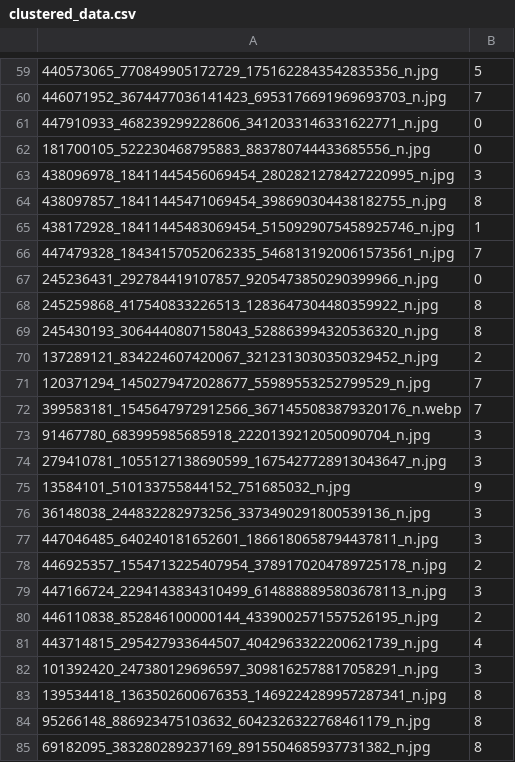
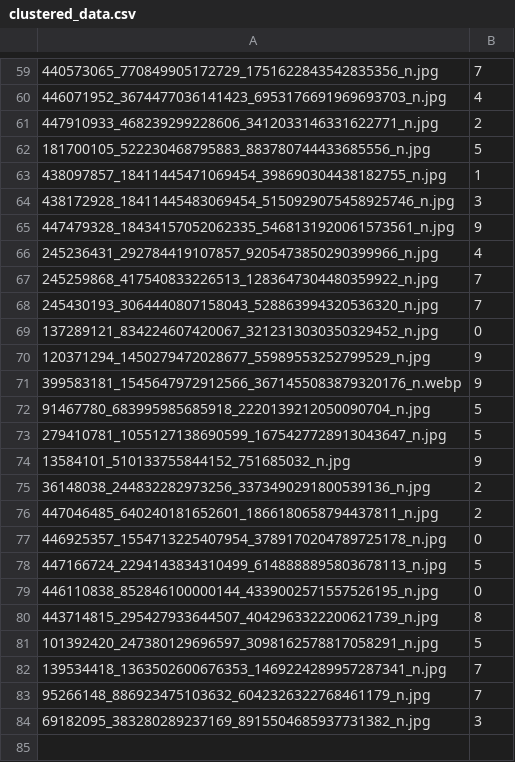
Before and after one commit to oraboy/fungi-clustering, a CSV file: docs/staged/clustered_data.csv, drawn as a sheet; only a part is shown, gaps mark what is left out; the diff covers the shown part only.

```diff
--- a/docs/staged/clustered_data.csv
+++ b/docs/staged/clustered_data.csv
@@ -59,27 +59,26 @@
-440573065_770849905172729_1751622843542835356_n.jpg,5
-446071952_3674477036141423_6953176691969693703_n.jpg,7
-447910933_468239299228606_3412033146331622771_n.jpg,0
-181700105_522230468795883_883780744433685556_n.jpg,0
-438096978_18411445456069454_2802821278427220995_n.jpg,3
-438097857_18411445471069454_398690304438182755_n.jpg,8
-438172928_18411445483069454_5150929075458925746_n.jpg,1
-447479328_18434157052062335_5468131920061573561_n.jpg,7
-245236431_292784419107857_9205473850290399966_n.jpg,0
-245259868_417540833226513_1283647304480359922_n.jpg,8
-245430193_3064440807158043_528863994320536320_n.jpg,8
-137289121_834224607420067_3212313030350329452_n.jpg,2
-120371294_1450279472028677_55989553252799529_n.jpg,7
-399583181_1545647972912566_3671455083879320176_n.webp,7
-91467780_683995985685918_2220139212050090704_n.jpg,3
-279410781_1055127138690599_1675427728913043647_n.jpg,3
+440573065_770849905172729_1751622843542835356_n.jpg,7
+446071952_3674477036141423_6953176691969693703_n.jpg,4
+447910933_468239299228606_3412033146331622771_n.jpg,2
+181700105_522230468795883_883780744433685556_n.jpg,5
+438097857_18411445471069454_398690304438182755_n.jpg,1
+438172928_18411445483069454_5150929075458925746_n.jpg,3
+447479328_18434157052062335_5468131920061573561_n.jpg,9
+245236431_292784419107857_9205473850290399966_n.jpg,4
+245259868_417540833226513_1283647304480359922_n.jpg,7
+245430193_3064440807158043_528863994320536320_n.jpg,7
+137289121_834224607420067_3212313030350329452_n.jpg,0
+120371294_1450279472028677_55989553252799529_n.jpg,9
+399583181_1545647972912566_3671455083879320176_n.webp,9
+91467780_683995985685918_2220139212050090704_n.jpg,5
+279410781_1055127138690599_1675427728913043647_n.jpg,5
 13584101_510133755844152_751685032_n.jpg,9
-36148038_244832282973256_3373490291800539136_n.jpg,3
-447046485_640240181652601_1866180658794437811_n.jpg,3
-446925357_1554713225407954_3789170204789725178_n.jpg,2
-447166724_2294143834310499_6148888895803678113_n.jpg,3
-446110838_852846100000144_4339002571557526195_n.jpg,2
-443714815_295427933644507_4042963322200621739_n.jpg,4
-101392420_247380129696597_3098162578817058291_n.jpg,3
-139534418_1363502600676353_1469224289957287341_n.jpg,8
-95266148_886923475103632_6042326322768461179_n.jpg,8
-69182095_383280289237169_8915504685937731382_n.jpg,8
+36148038_244832282973256_3373490291800539136_n.jpg,2
+447046485_640240181652601_1866180658794437811_n.jpg,2
+446925357_1554713225407954_3789170204789725178_n.jpg,0
+447166724_2294143834310499_6148888895803678113_n.jpg,5
+446110838_852846100000144_4339002571557526195_n.jpg,0
+443714815_295427933644507_4042963322200621739_n.jpg,8
+101392420_247380129696597_3098162578817058291_n.jpg,5
+139534418_1363502600676353_1469224289957287341_n.jpg,7
+95266148_886923475103632_6042326322768461179_n.jpg,7
+69182095_383280289237169_8915504685937731382_n.jpg,3
```
Also changed, not shown: 45 edited cells elsewhere in this file, docs/natural/clustered_data.csv, docs/staged/reduced_features.csv, 38 other files.
